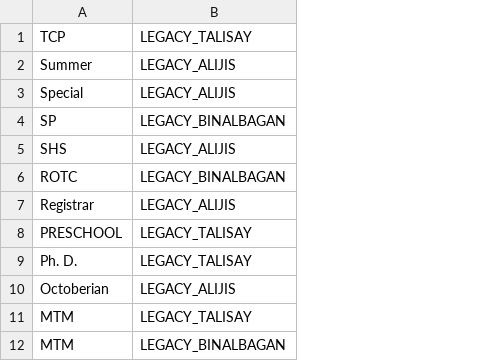
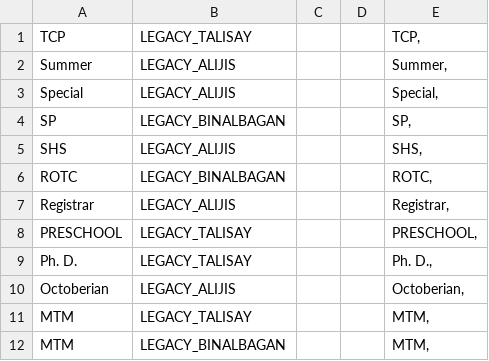
Before and after one commit to kebinmb/fes, a CSV file: src/main/resources/assets/faculty_data.csv, drawn as a sheet; only a part is shown; the diff names each change by its address in the sheet, - before the commit and + after, or states it on an @@ line.

Commit message:
Update faculty_data.csv

```diff
--- a/src/main/resources/assets/faculty_data.csv
+++ b/src/main/resources/assets/faculty_data.csv
+column C, empty
+column D, empty
+column E, rows 1-12: TCP, | Summer, | Special, | SP, | SHS, | ROTC, | Registrar, | PRESCHOOL, | Ph. D., | Octoberian, | MTM, | MTM,
```
